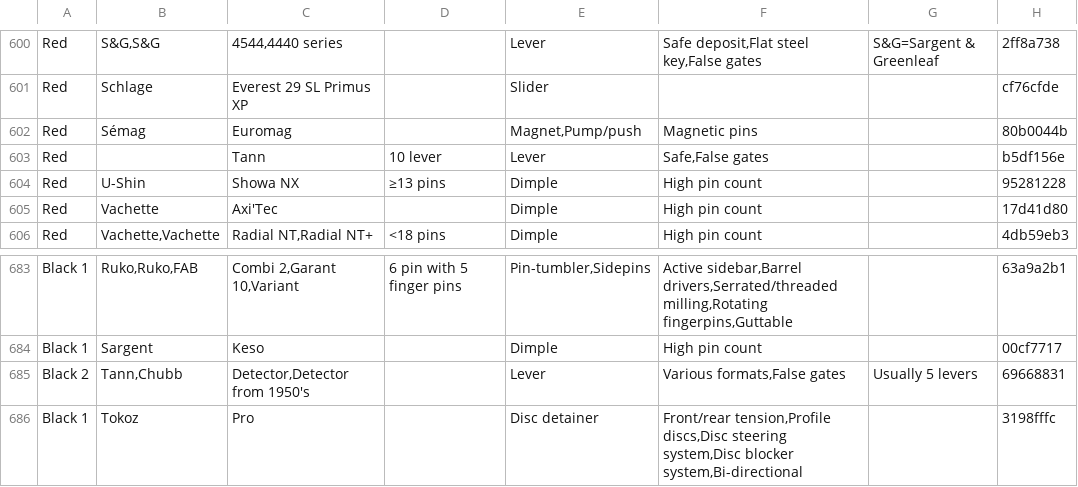
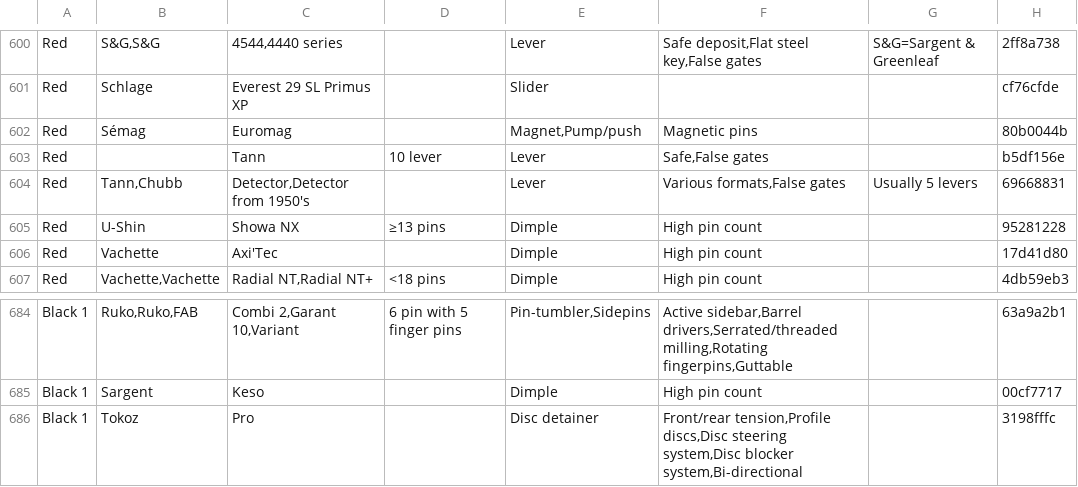
Before and after one commit to Lockpickers-United/lpu-belt-explorer, a CSV file: data.csv, drawn as a sheet; only a part is shown, gaps mark what is left out; removed rows and columns are numbered as before the commit, all else as after; the diff names each change by its address in the sheet, - before the commit and + after, or states it on an @@ line.

```diff
--- a/data.csv
+++ b/data.csv
+row 604: Red | Tann,Chubb | Detector,Detector from 1950's |  | Lever | Various formats,False gates | Usually 5 levers | 69668831
-row 685: Black 2 | Tann,Chubb | Detector,Detector from 1950's |  | Lever | Various formats,False gates | Usually 5 levers | 69668831
```
Also changed, not shown: columnView.csv, media.csv, 14 other files.
